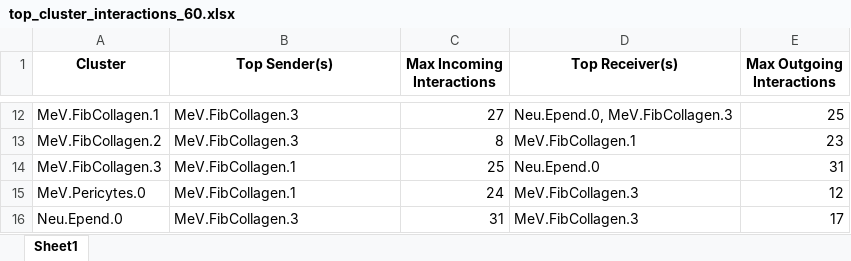
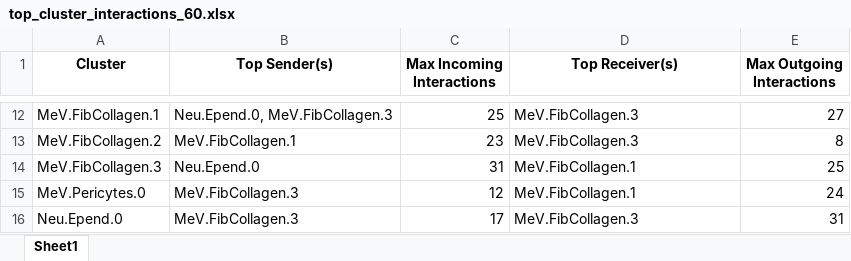
Before and after one commit to GonaloAlves/Immune-CCI, an Excel workbook: src/cellphonedb/excels/edge_list/top_cluster_interactions_60.xlsx, sheet Sheet1, drawn as a sheet; only a part is shown, gaps mark what is left out; values as stored, in another font and other column widths than the file's, no borders; the diff covers the shown part only; the diff names each change by its address in the sheet, - before the commit and + after, or states it on an @@ line.

```diff
--- a/src/cellphonedb/excels/edge_list/top_cluster_interactions_60.xlsx (sheet Sheet1)
+++ b/src/cellphonedb/excels/edge_list/top_cluster_interactions_60.xlsx (sheet Sheet1)
-B12 (Top Sender(s)): MeV.FibCollagen.3
+B12 (Top Sender(s)): Neu.Epend.0, MeV.FibCollagen.3
-C12 (Max Incoming Interactions): 27
+C12 (Max Incoming Interactions): 25
-D12 (Top Receiver(s)): Neu.Epend.0, MeV.FibCollagen.3
+D12 (Top Receiver(s)): MeV.FibCollagen.3
-E12 (Max Outgoing Interactions): 25
+E12 (Max Outgoing Interactions): 27
-B13 (Top Sender(s)): MeV.FibCollagen.3
+B13 (Top Sender(s)): MeV.FibCollagen.1
-C13 (Max Incoming Interactions): 8
+C13 (Max Incoming Interactions): 23
-D13 (Top Receiver(s)): MeV.FibCollagen.1
+D13 (Top Receiver(s)): MeV.FibCollagen.3
-E13 (Max Outgoing Interactions): 23
+E13 (Max Outgoing Interactions): 8
-B14 (Top Sender(s)): MeV.FibCollagen.1
+B14 (Top Sender(s)): Neu.Epend.0
-C14 (Max Incoming Interactions): 25
+C14 (Max Incoming Interactions): 31
-D14 (Top Receiver(s)): Neu.Epend.0
+D14 (Top Receiver(s)): MeV.FibCollagen.1
-E14 (Max Outgoing Interactions): 31
+E14 (Max Outgoing Interactions): 25
-B15 (Top Sender(s)): MeV.FibCollagen.1
+B15 (Top Sender(s)): MeV.FibCollagen.3
-C15 (Max Incoming Interactions): 24
+C15 (Max Incoming Interactions): 12
-D15 (Top Receiver(s)): MeV.FibCollagen.3
+D15 (Top Receiver(s)): MeV.FibCollagen.1
-E15 (Max Outgoing Interactions): 12
+E15 (Max Outgoing Interactions): 24
-C16 (Max Incoming Interactions): 31
+C16 (Max Incoming Interactions): 17
-E16 (Max Outgoing Interactions): 17
+E16 (Max Outgoing Interactions): 31
```
Also changed, not shown: 36 edited cells elsewhere in this sheet, src/cellphonedb/excels/edge_list/top_cluster_interactions_15.xlsx, 6 other files.
